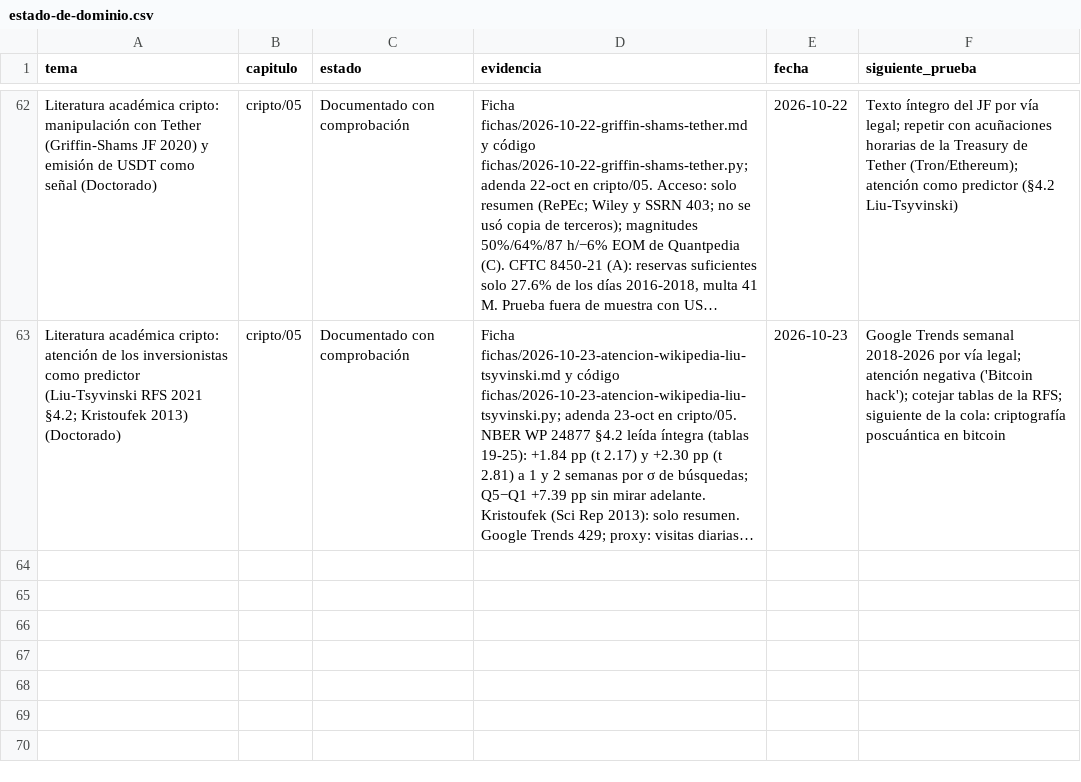
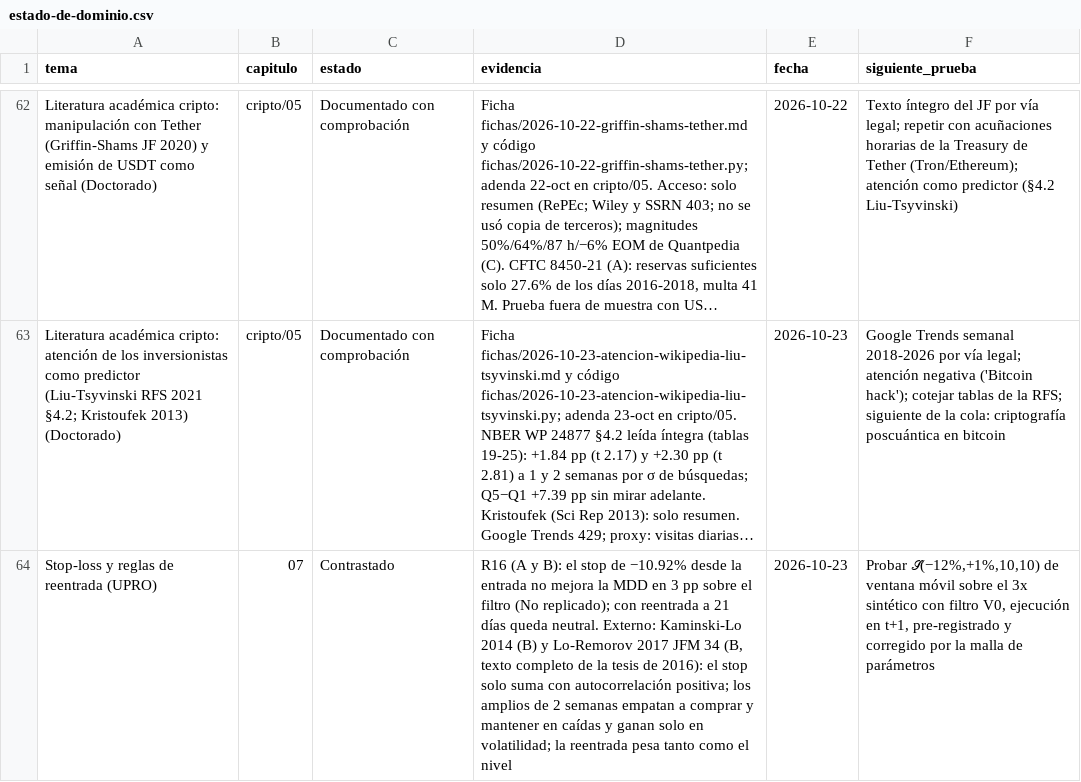
Before and after one commit to izurieta77/New1, a CSV file: conocimiento/estado-de-dominio.csv, drawn as a sheet; only a part is shown, gaps mark what is left out; long unchanged cells end in …; the diff names each change by its address in the sheet, - before the commit and + after, or states it on an @@ line.

```diff
--- a/conocimiento/estado-de-dominio.csv
+++ b/conocimiento/estado-de-dominio.csv
+row 64: Stop-loss y reglas de reentrada (UPRO) | 07 | Contrastado | R16 (A y B): el stop de −10.92% desde la entrada no mejora la MDD en 3 pp sobre el filtro (No replicado); con reentrada a 21 días queda neutral. Externo: Kaminski-Lo 2014 (B) y Lo-Remorov 2017 JFM 34 (B, texto completo de la tesis de 2016): el stop solo suma con autocorrelación positiva; los amplios de 2 semanas empatan a comprar y mantener en caídas y ganan solo en volatilidad; la reentrada pesa tanto como el nivel | 2026-10-23 | Probar 𝒮(−12%,+1%,10,10) de ventana móvil sobre el 3x sintético con filtro V0, ejecución en t+1, pre-registrado y corregido por la malla de parámetros
```
Also changed, not shown: 5 other files.
